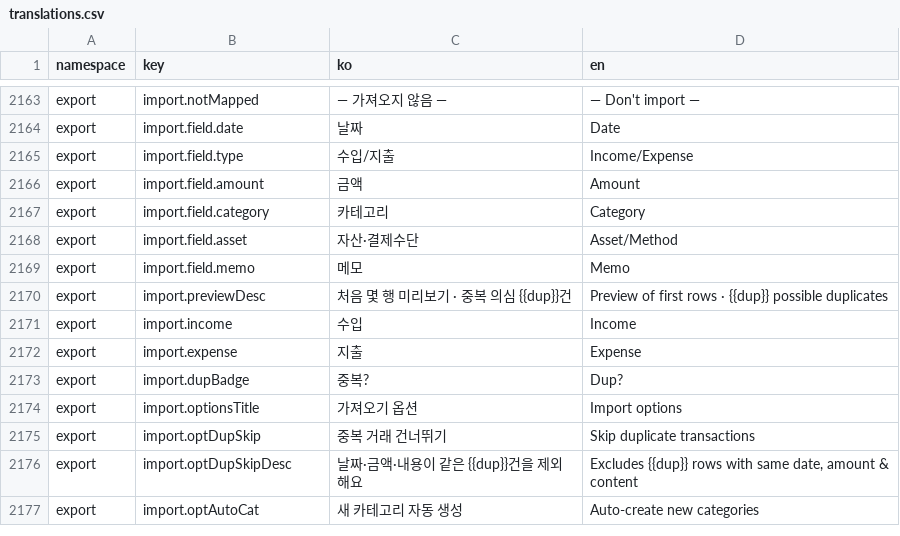
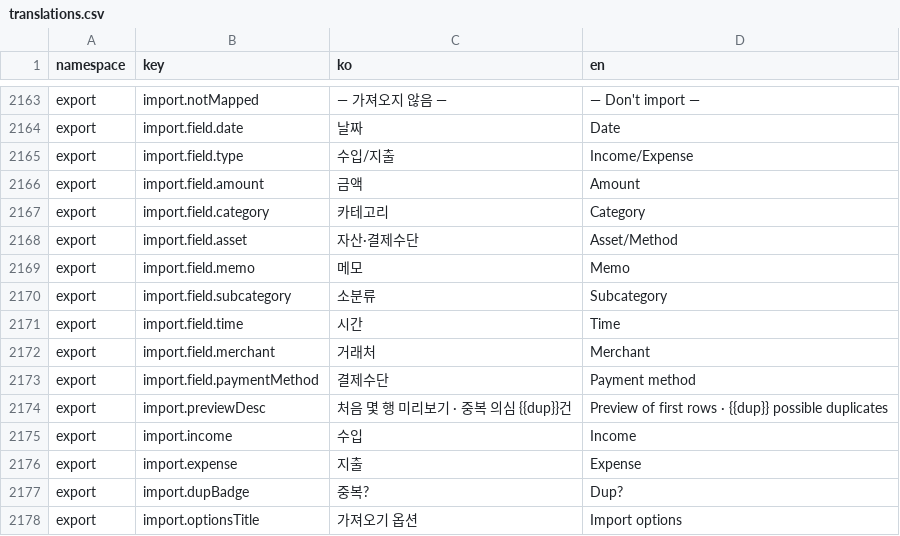
Before and after one commit to lshdainty/porest-desk-front, a CSV file: i18n/translations.csv, drawn as a sheet; only a part is shown, gaps mark what is left out; the shorter side is filled out with more unchanged rows.

```diff
--- a/i18n/translations.csv
+++ b/i18n/translations.csv
@@ -2169,2 +2169,6 @@ export,import.field.asset,자산·결제수단,Asset/Method
 export,import.field.memo,메모,Memo
+export,import.field.subcategory,소분류,Subcategory
+export,import.field.time,시간,Time
+export,import.field.merchant,거래처,Merchant
+export,import.field.paymentMethod,결제수단,Payment method
 export,import.previewDesc,처음 몇 행 미리보기 · 중복 의심 {{dup}}건,Preview of first rows · {{dup}} possible duplicates
```
Also changed, not shown: 2 other files.
